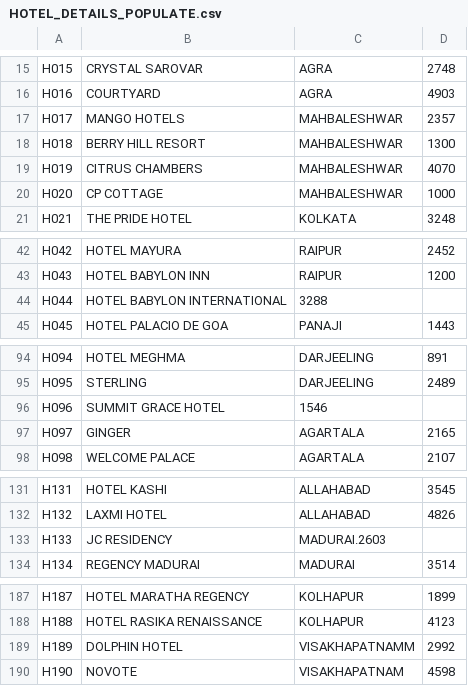
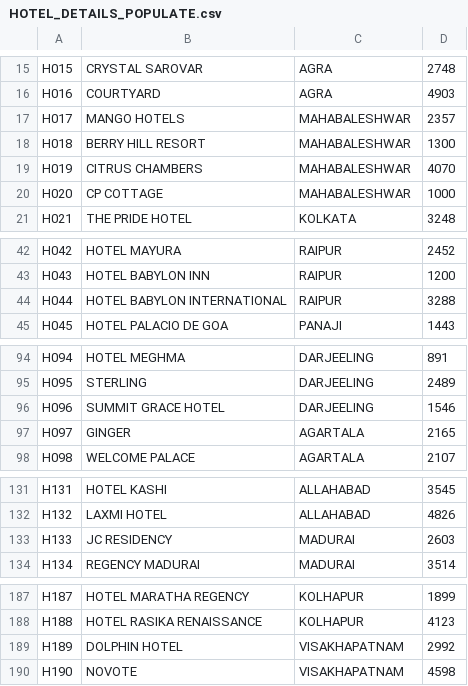
Before and after one commit to salilpalkar/Tourist_Recommender_System, a CSV file: CSV/HOTEL_DETAILS_POPULATE.csv, drawn as a sheet; only a part is shown, gaps mark what is left out.

```diff
--- a/CSV/HOTEL_DETAILS_POPULATE.csv
+++ b/CSV/HOTEL_DETAILS_POPULATE.csv
@@ -16,6 +16,6 @@ H015,CRYSTAL SAROVAR,AGRA,2748
 H016,COURTYARD,AGRA,4903
-H017,MANGO HOTELS,MAHBALESHWAR,2357
-H018,BERRY HILL RESORT,MAHBALESHWAR,1300
-H019,CITRUS CHAMBERS,MAHBALESHWAR,4070
-H020,CP COTTAGE,MAHBALESHWAR,1000
+H017,MANGO HOTELS,MAHABALESHWAR,2357
+H018,BERRY HILL RESORT,MAHABALESHWAR,1300
+H019,CITRUS CHAMBERS,MAHABALESHWAR,4070
+H020,CP COTTAGE,MAHABALESHWAR,1000
 H021,THE PRIDE HOTEL,KOLKATA,3248
@@ -43,3 +43,3 @@ H042,HOTEL MAYURA,RAIPUR,2452
 H043,HOTEL BABYLON INN,RAIPUR,1200
-H044,HOTEL BABYLON INTERNATIONAL,3288
+H044,HOTEL BABYLON INTERNATIONAL,RAIPUR,3288
 H045,HOTEL PALACIO DE GOA,PANAJI,1443
@@ -95,3 +95,3 @@ H094,HOTEL MEGHMA,DARJEELING,891
 H095,STERLING,DARJEELING,2489
-H096,SUMMIT GRACE HOTEL,1546
+H096,SUMMIT GRACE HOTEL,DARJEELING,1546
 H097,GINGER,AGARTALA,2165
@@ -132,3 +132,3 @@ H131,HOTEL KASHI,ALLAHABAD,3545
 H132,LAXMI HOTEL,ALLAHABAD,4826
-H133,JC RESIDENCY,MADURAI.2603
+H133,JC RESIDENCY,MADURAI,2603
 H134,REGENCY MADURAI,MADURAI,3514
@@ -188,3 +188,3 @@ H187,HOTEL MARATHA REGENCY,KOLHAPUR,1899
 H188,HOTEL RASIKA RENAISSANCE,KOLHAPUR,4123
-H189,DOLPHIN HOTEL,VISAKHAPATNAMM,2992
+H189,DOLPHIN HOTEL,VISAKHAPATNAM,2992
 H190,NOVOTE,VISAKHAPATNAM,4598
```
Also changed, not shown: CSV/ACTIVITY_DETAILS_POPULATE.csv, 2 other files.
